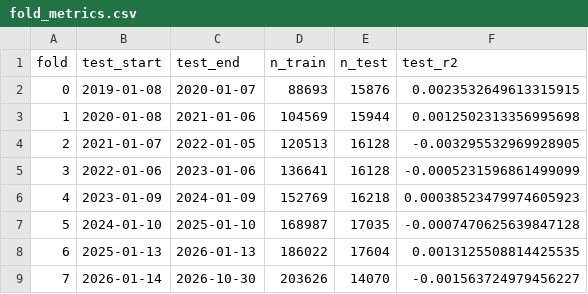
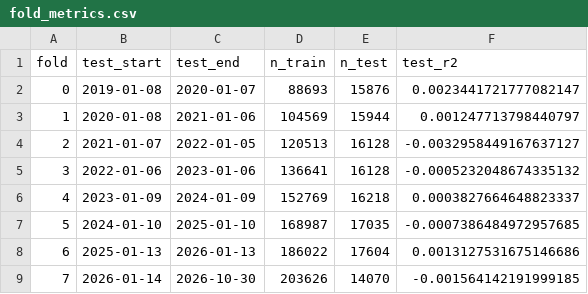
Before and after one commit to Yu-ChangCheng/PingPingPongPong, a CSV file: docs/data/fold_metrics.csv, drawn as a sheet.

```diff
--- a/docs/data/fold_metrics.csv
+++ b/docs/data/fold_metrics.csv
@@ -1,9 +1,9 @@
 fold,test_start,test_end,n_train,n_test,test_r2
-0,2019-01-08,2020-01-07,88693,15876,0.0023532649613315915
-1,2020-01-08,2021-01-06,104569,15944,0.0012502313356995698
-2,2021-01-07,2022-01-05,120513,16128,-0.003295532969928905
-3,2022-01-06,2023-01-06,136641,16128,-0.0005231596861499099
-4,2023-01-09,2024-01-09,152769,16218,0.00038523479974605923
-5,2024-01-10,2025-01-10,168987,17035,-0.0007470625639847128
-6,2025-01-13,2026-01-13,186022,17604,0.0013125508814425535
-7,2026-01-14,2026-10-30,203626,14070,-0.001563724979456227
+0,2019-01-08,2020-01-07,88693,15876,0.0023441721777082147
+1,2020-01-08,2021-01-06,104569,15944,0.001247713798440797
+2,2021-01-07,2022-01-05,120513,16128,-0.0032958449167637127
+3,2022-01-06,2023-01-06,136641,16128,-0.0005232048674335132
+4,2023-01-09,2024-01-09,152769,16218,0.0003827664648823337
+5,2024-01-10,2025-01-10,168987,17035,-0.0007386484972957685
+6,2025-01-13,2026-01-13,186022,17604,0.0013127531675146686
+7,2026-01-14,2026-10-30,203626,14070,-0.001564142191999185
```
Also changed, not shown: docs/data/feature_importance.csv, docs/data/hot_stocks.csv, 8 other files.
